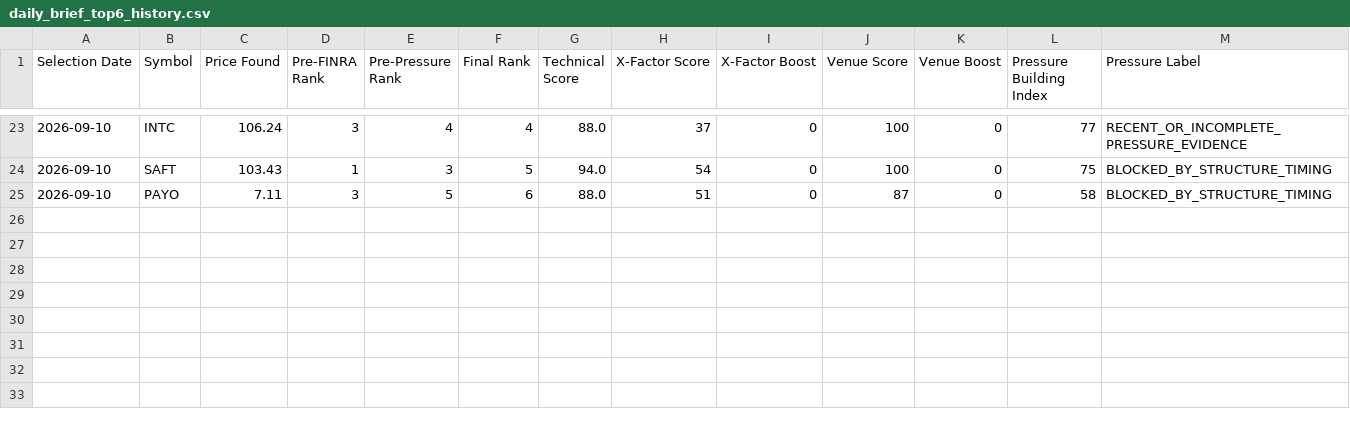
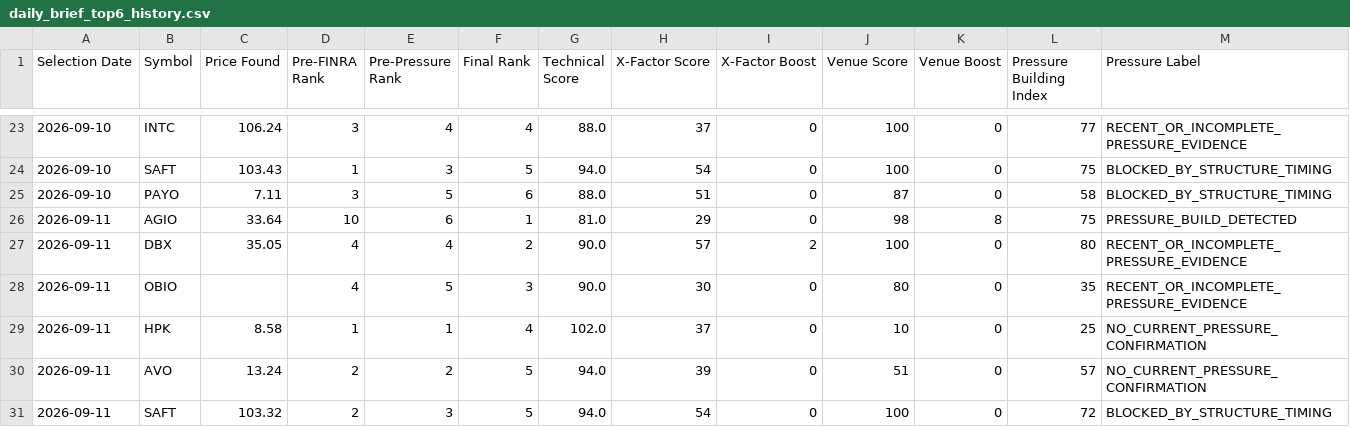
Before and after one commit to craney78/edgebreak-site, a CSV file: daily_brief_top6_history.csv, drawn as a sheet; only a part is shown, gaps mark what is left out; rows hold the shown columns only; the diff names each change by its address in the sheet, - before the commit and + after, or states it on an @@ line.

Commit message:
Daily Scan 2026-09-11

```diff
--- a/daily_brief_top6_history.csv
+++ b/daily_brief_top6_history.csv
+row 26: 2026-09-11 | AGIO | 33.64 | 10 | 6 | 1 | 81.0 | 29 | 0 | 98 | 8 | 75 | PRESSURE_BUILD_DETECTED
+row 27: 2026-09-11 | DBX | 35.05 | 4 | 4 | 2 | 90.0 | 57 | 2 | 100 | 0 | 80 | RECENT_OR_INCOMPLETE_PRESSURE_EVIDENCE
+row 28: 2026-09-11 | OBIO |  | 4 | 5 | 3 | 90.0 | 30 | 0 | 80 | 0 | 35 | RECENT_OR_INCOMPLETE_PRESSURE_EVIDENCE
+row 29: 2026-09-11 | HPK | 8.58 | 1 | 1 | 4 | 102.0 | 37 | 0 | 10 | 0 | 25 | NO_CURRENT_PRESSURE_CONFIRMATION
+row 30: 2026-09-11 | AVO | 13.24 | 2 | 2 | 5 | 94.0 | 39 | 0 | 51 | 0 | 57 | NO_CURRENT_PRESSURE_CONFIRMATION
+row 31: 2026-09-11 | SAFT | 103.32 | 2 | 3 | 5 | 94.0 | 54 | 0 | 100 | 0 | 72 | BLOCKED_BY_STRUCTURE_TIMING
```
Also changed, not shown: 32 other files.
